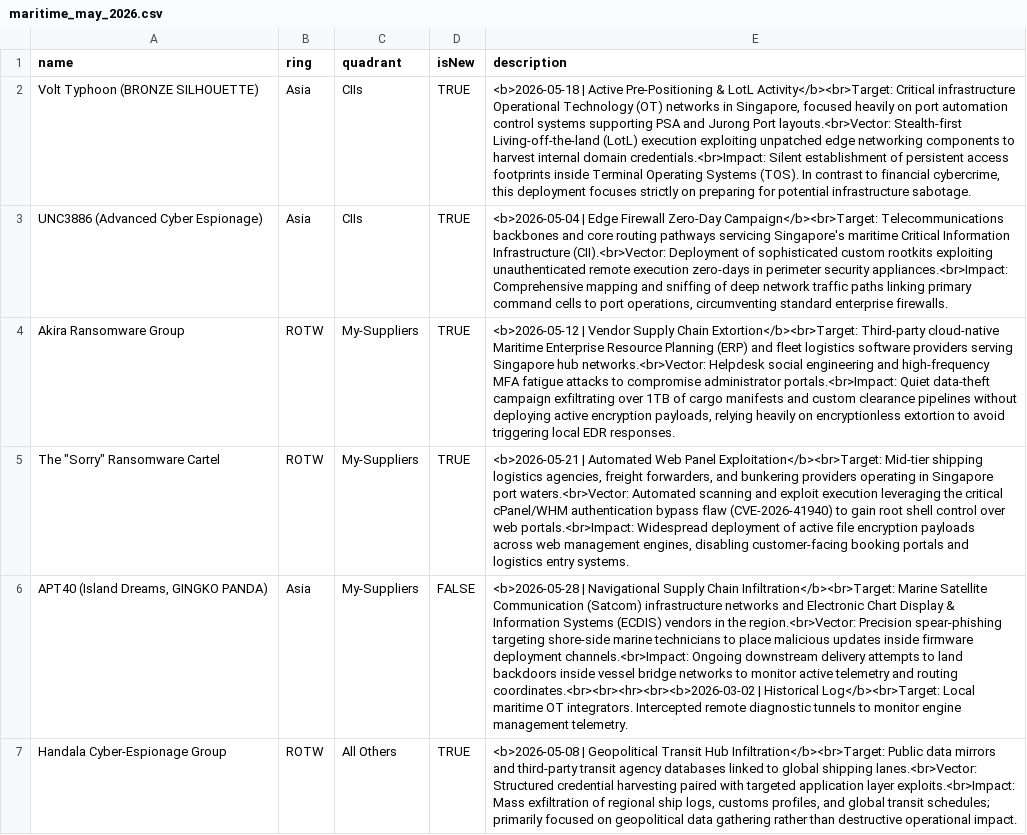
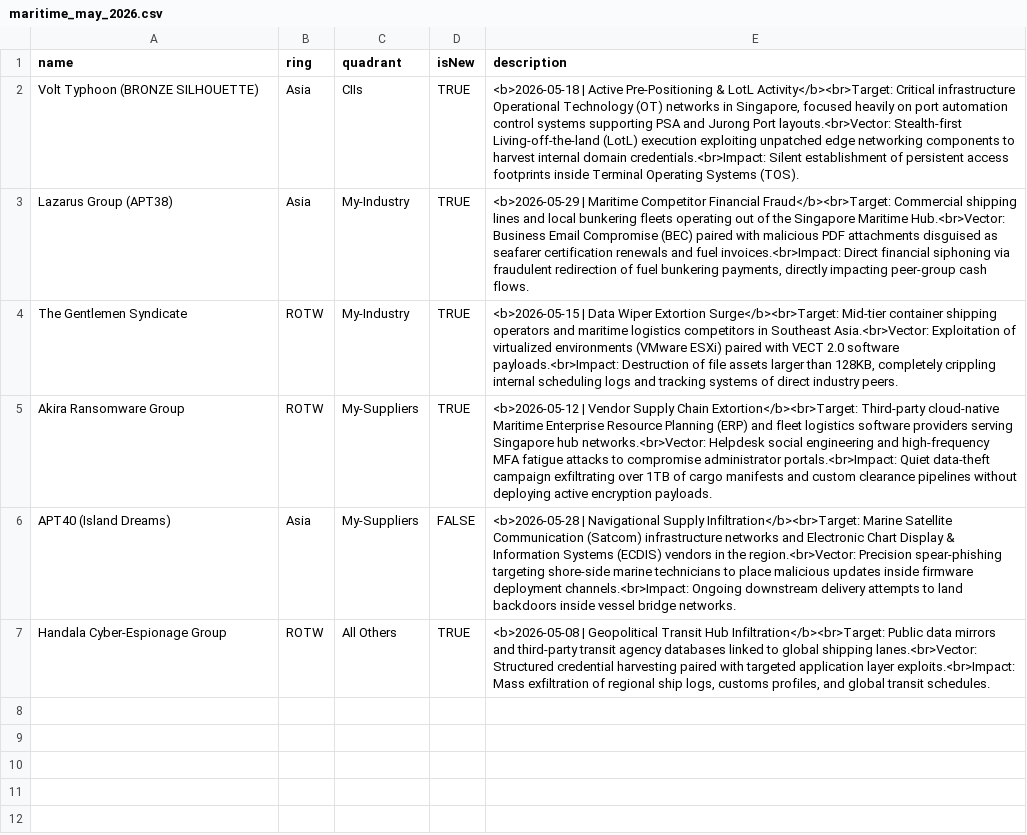
Before and after one commit to cw-l/threat-radar, a CSV file: data/maritime_may_2026.csv, drawn as a sheet; removed rows and columns are numbered as before the commit, all else as after; the diff names each change by its address in the sheet, - before the commit and + after, or states it on an @@ line.

Commit message:
Update maritime threat data for May 2026

```diff
--- a/data/maritime_may_2026.csv
+++ b/data/maritime_may_2026.csv
-E2 (description): …Systems (TOS). In contrast to financial cybercrime, this deployment focuses strictly on preparing for potential infrastructure sabotage.
+E2 (description): …Systems (TOS).
-A3 (name): UNC3886 (Advanced Cyber Espionage)
+A3 (name): Lazarus Group (APT38)
-C3 (quadrant): CIIs
+C3 (quadrant): My-Industry
-E3 (description): <b>2026-05-04 | Edge Firewall Zero-Day Campaign</b><br>Target: Telecommunications backbones and core routing pathways servicing Singapore's maritime Critical Information Infrastructure (CII).<br>Vector: Deployment of sophisticated custom rootkits exploiting unauthenticated remote execution zero-days in perimeter security appliances.<br>Impact: Comprehensive mapping and sniffing of deep network traffic paths linking primary command cells to port operations, circumventing standard enterprise firewalls.
+E3 (description): <b>2026-05-29 | Maritime Competitor Financial Fraud</b><br>Target: Commercial shipping lines and local bunkering fleets operating out of the Singapore Maritime Hub.<br>Vector: Business Email Compromise (BEC) paired with malicious PDF attachments disguised as seafarer certification renewals and fuel invoices.<br>Impact: Direct financial siphoning via fraudulent redirection of fuel bunkering payments, directly impacting peer-group cash flows.
+row 4: The Gentlemen Syndicate | ROTW | My-Industry | TRUE | <b>2026-05-15 | Data Wiper Extortion Surge</b><br>Target: Mid-tier container shipping operators and maritime logistics competitors in Southeast Asia.<br>Vector: Exploitation of virtualized environments (VMware ESXi) paired with VECT 2.0 software payloads.<br>Impact: Destruction of file assets larger than 128KB, completely crippling internal scheduling logs and tracking systems of direct industry peers.
-E5 (description): …active encryption payloads, relying heavily on encryptionless extortion to avoid triggering local EDR responses.
+E5 (description): …active encryption payloads.
-row 5: The "Sorry" Ransomware Cartel | ROTW | My-Suppliers | TRUE | <b>2026-05-21 | Automated Web Panel Exploitation</b><br>Target: Mid-tier shipping logistics agencies, freight forwarders, and bunkering providers operating in Singapore port waters.<br>Vector: Automated scanning and exploit execution leveraging the critical cPanel/WHM authentication bypass flaw (CVE-2026-41940) to gain root shell control over web portals.<br>Impact: Widespread deployment of active file encryption payloads across web management engines, disabling customer-facing booking portals and logistics entry systems.
-A6 (name): APT40 (Island Dreams, GINGKO PANDA)
+A6 (name): APT40 (Island Dreams)
-E6 (description): …Navigational Supply Chain Infiltration</b><br>Target: Marine Satellite Communication (Satcom) infrastructure networks and Electronic Chart Display & Information Systems (ECDIS) vendors in the region.<br>Vector: Precision spear-phishing targeting shore-side marine technicians to place malicious updates inside firmware deployment channels.<br>Impact: Ongoing downstream delivery attempts to land backdoors inside vessel bridge networks to monitor active telemetry and routing coordinates.<br><br><hr><br><b>2026-03-02 | Historical Log</b><br>Target: Local maritime OT integrators. Intercepted remote diagnostic tunnels to monitor engine management telemetry.
+E6 (description): …Navigational Supply Infiltration</b><br>Target: Marine Satellite Communication (Satcom) infrastructure networks and Electronic Chart Display & Information Systems (ECDIS) vendors in the region.<br>Vector: Precision spear-phishing targeting shore-side marine technicians to place malicious updates inside firmware deployment channels.<br>Impact: Ongoing downstream delivery attempts to land backdoors inside vessel bridge networks.
-E7 (description): …global transit schedules; primarily focused on geopolitical data gathering rather than destructive operational impact.
+E7 (description): …global transit schedules.
```
